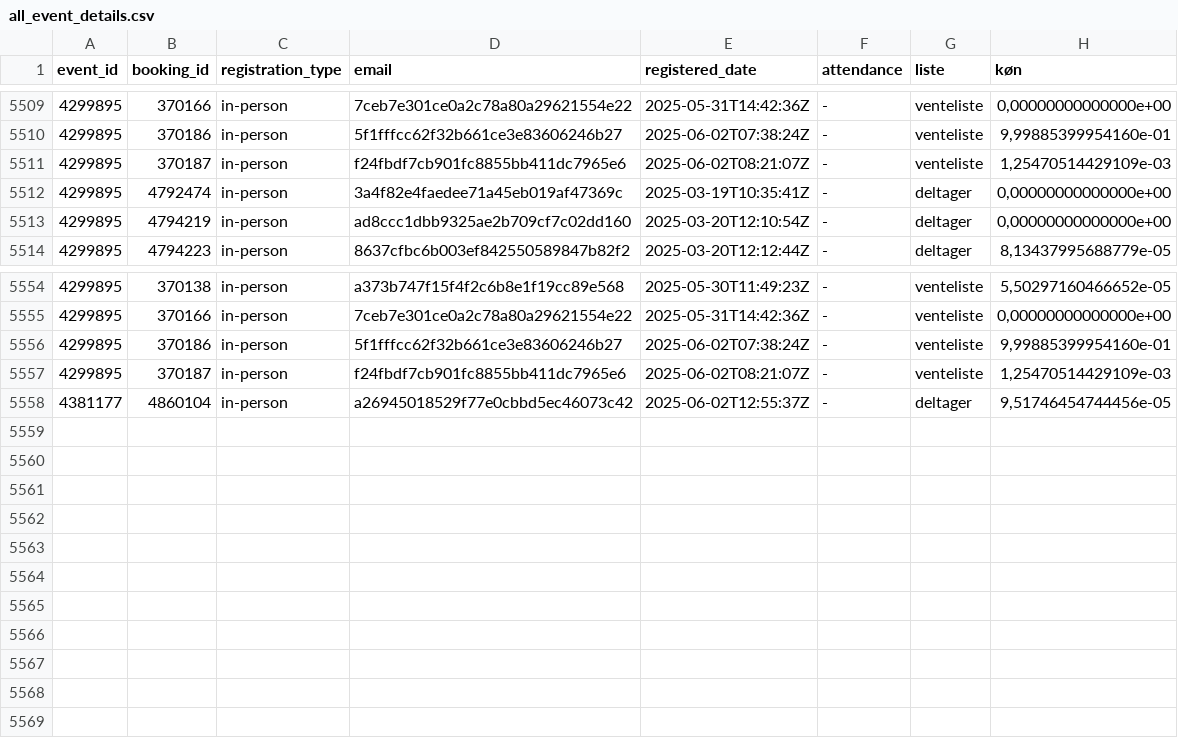
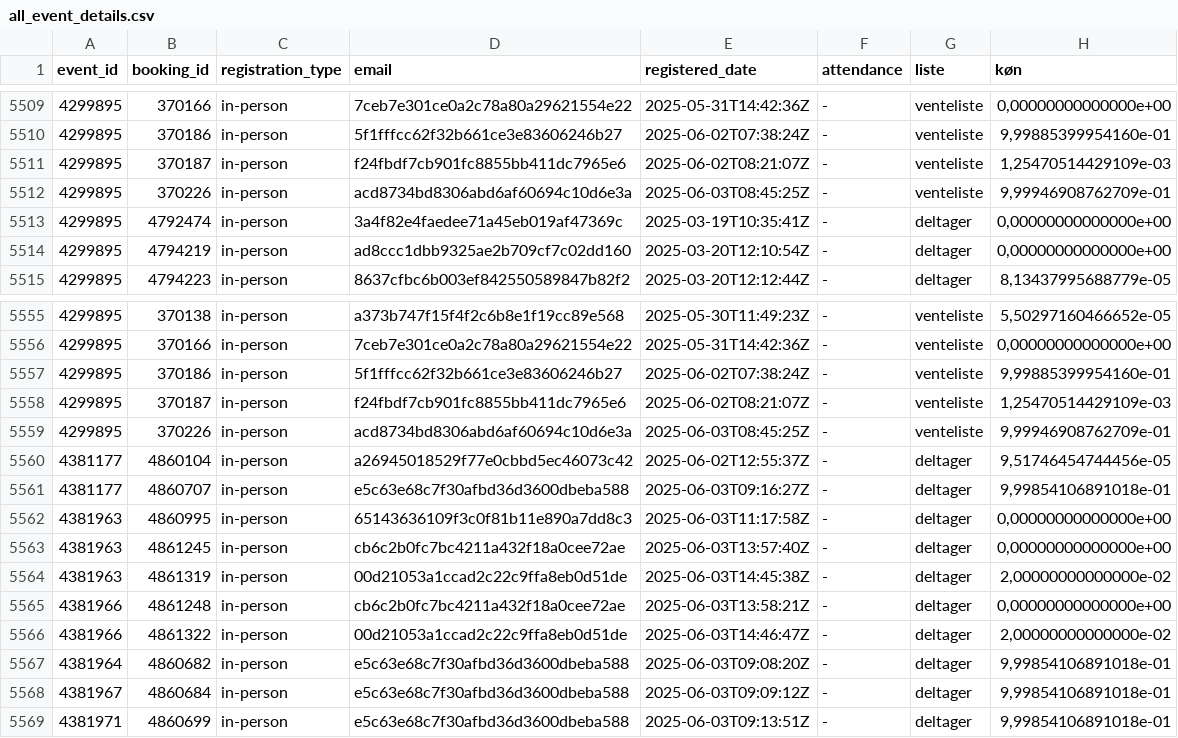
Before and after one commit to KUBDatalab/tal-og-data, a CSV file: data/event_data/all_event_details.csv, drawn as a sheet; only a part is shown, gaps mark what is left out; the diff names each change by its address in the sheet, - before the commit and + after, or states it on an @@ line.

```diff
--- a/data/event_data/all_event_details.csv
+++ b/data/event_data/all_event_details.csv
+row 5512: 4299895 | 370226 | in-person | acd8734bd8306abd6af60694c10d6e3a | 2025-06-03T08:45:25Z | - | venteliste | 9,99946908762709e-01
+row 5559: 4299895 | 370226 | in-person | acd8734bd8306abd6af60694c10d6e3a | 2025-06-03T08:45:25Z | - | venteliste | 9,99946908762709e-01
+row 5561: 4381177 | 4860707 | in-person | e5c63e68c7f30afbd36d3600dbeba588 | 2025-06-03T09:16:27Z | - | deltager | 9,99854106891018e-01
+row 5562: 4381963 | 4860995 | in-person | 65143636109f3c0f81b11e890a7dd8c3 | 2025-06-03T11:17:58Z | - | deltager | 0,00000000000000e+00
+row 5563: 4381963 | 4861245 | in-person | cb6c2b0fc7bc4211a432f18a0cee72ae | 2025-06-03T13:57:40Z | - | deltager | 0,00000000000000e+00
+row 5564: 4381963 | 4861319 | in-person | 00d21053a1ccad2c22c9ffa8eb0d51de | 2025-06-03T14:45:38Z | - | deltager | 2,00000000000000e-02
+row 5565: 4381966 | 4861248 | in-person | cb6c2b0fc7bc4211a432f18a0cee72ae | 2025-06-03T13:58:21Z | - | deltager | 0,00000000000000e+00
+row 5566: 4381966 | 4861322 | in-person | 00d21053a1ccad2c22c9ffa8eb0d51de | 2025-06-03T14:46:47Z | - | deltager | 2,00000000000000e-02
+row 5567: 4381964 | 4860682 | in-person | e5c63e68c7f30afbd36d3600dbeba588 | 2025-06-03T09:08:20Z | - | deltager | 9,99854106891018e-01
+row 5568: 4381967 | 4860684 | in-person | e5c63e68c7f30afbd36d3600dbeba588 | 2025-06-03T09:09:12Z | - | deltager | 9,99854106891018e-01
+row 5569: 4381971 | 4860699 | in-person | e5c63e68c7f30afbd36d3600dbeba588 | 2025-06-03T09:13:51Z | - | deltager | 9,99854106891018e-01
```
Also changed, not shown: data/event_data/current_events_details.csv, 6 other files.
